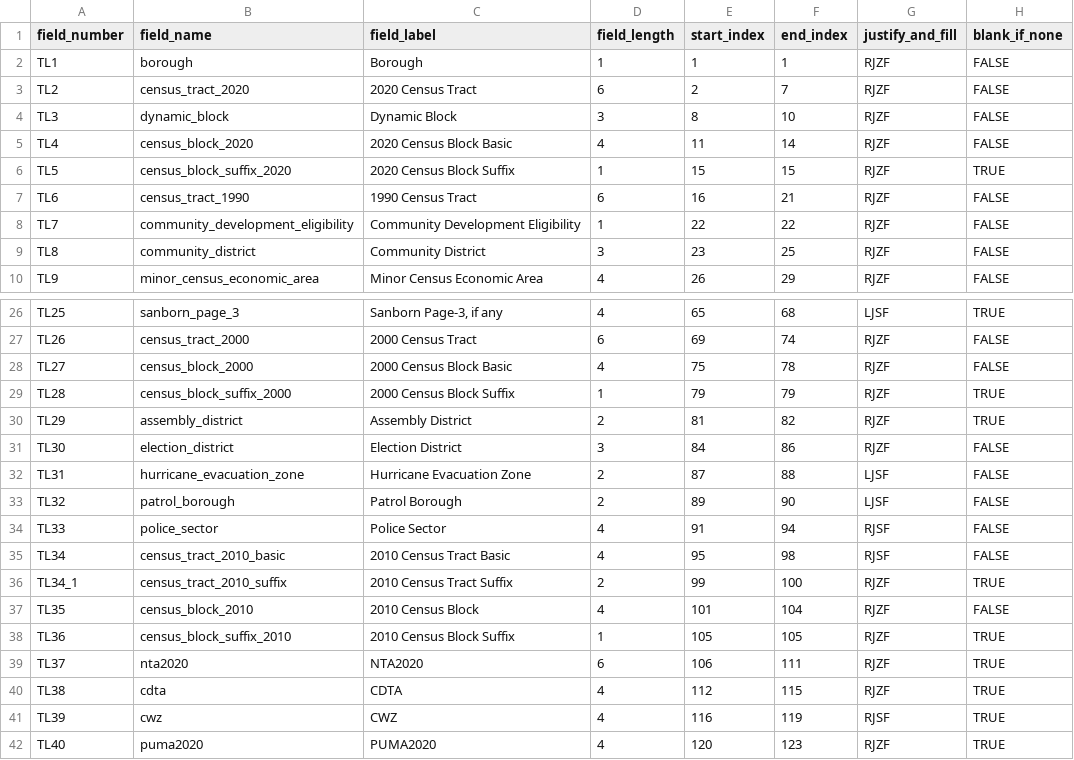
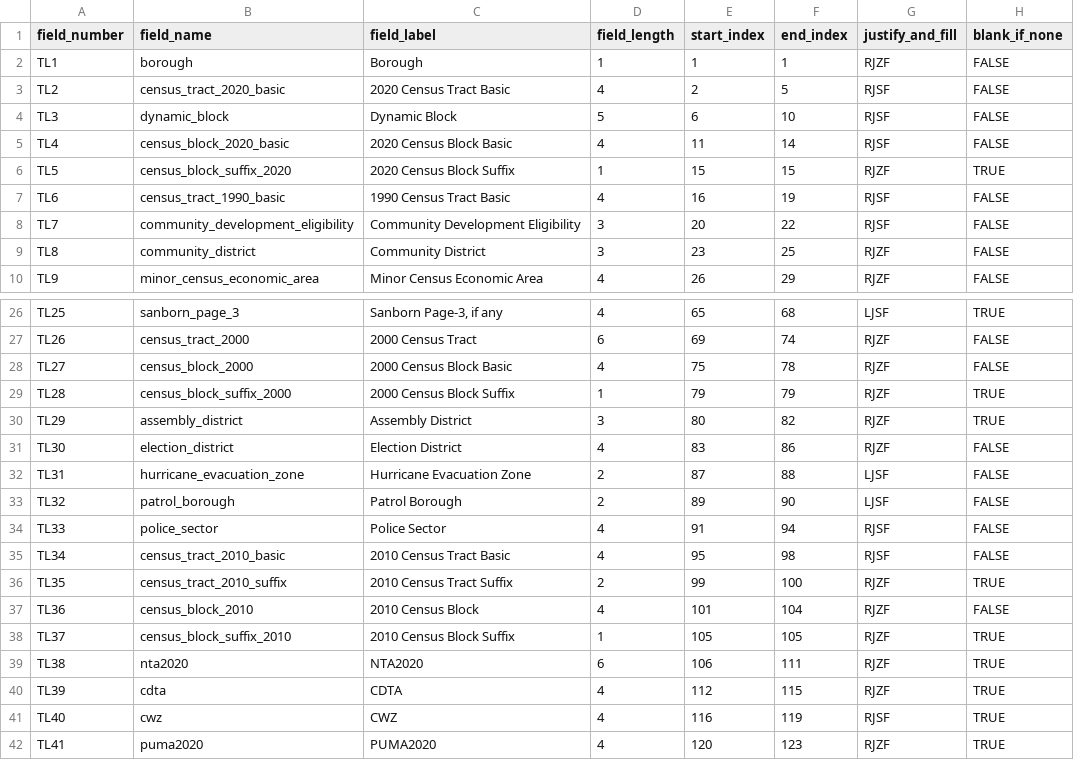
Before and after one commit to NYCPlanning/data-engineering, a CSV file: products/cscl/seeds/text_formatting/text_formatting__thinlion_dat.csv, drawn as a sheet; only a part is shown, gaps mark what is left out.

Commit message:
Oof. Get the fields aligned.
It seems like the documentation isn't correct with these fields.

```diff
--- a/products/cscl/seeds/text_formatting/text_formatting__thinlion_dat.csv
+++ b/products/cscl/seeds/text_formatting/text_formatting__thinlion_dat.csv
@@ -2,8 +2,8 @@ field_number,field_name,field_label,field_length,start_index,end_index,justify_a
 TL1,borough,Borough,1,1,1,RJZF,FALSE
-TL2,census_tract_2020,2020 Census Tract,6,2,7,RJZF,FALSE
-TL3,dynamic_block,Dynamic Block,3,8,10,RJZF,FALSE
-TL4,census_block_2020,2020 Census Block Basic,4,11,14,RJZF,FALSE
+TL2,census_tract_2020_basic,2020 Census Tract Basic,4,2,5,RJSF,FALSE
+TL3,dynamic_block,Dynamic Block,5,6,10,RJSF,FALSE
+TL4,census_block_2020_basic,2020 Census Block Basic,4,11,14,RJSF,FALSE
 TL5,census_block_suffix_2020,2020 Census Block Suffix,1,15,15,RJZF,TRUE
-TL6,census_tract_1990,1990 Census Tract,6,16,21,RJZF,FALSE
-TL7,community_development_eligibility,Community Development Eligibility,1,22,22,RJZF,FALSE
+TL6,census_tract_1990_basic,1990 Census Tract Basic,4,16,19,RJSF,FALSE
+TL7,community_development_eligibility,Community Development Eligibility,3,20,22,RJSF,FALSE
 TL8,community_district,Community District,3,23,25,RJZF,FALSE
@@ -29,4 +29,4 @@ TL27,census_block_2000,2000 Census Block Basic,4,75,78,RJZF,FALSE
 TL28,census_block_suffix_2000,2000 Census Block Suffix,1,79,79,RJZF,TRUE
-TL29,assembly_district,Assembly District,2,81,82,RJZF,TRUE
-TL30,election_district,Election District,3,84,86,RJZF,FALSE
+TL29,assembly_district,Assembly District,3,80,82,RJZF,TRUE
+TL30,election_district,Election District,4,83,86,RJZF,FALSE
 TL31,hurricane_evacuation_zone,Hurricane Evacuation Zone,2,87,88,LJSF,FALSE
@@ -35,8 +35,8 @@ TL33,police_sector,Police Sector,4,91,94,RJSF,FALSE
 TL34,census_tract_2010_basic,2010 Census Tract Basic,4,95,98,RJSF,FALSE
-TL34_1,census_tract_2010_suffix,2010 Census Tract Suffix,2,99,100,RJZF,TRUE
-TL35,census_block_2010,2010 Census Block,4,101,104,RJZF,FALSE
-TL36,census_block_suffix_2010,2010 Census Block Suffix,1,105,105,RJZF,TRUE
-TL37,nta2020,NTA2020,6,106,111,RJZF,TRUE
-TL38,cdta,CDTA,4,112,115,RJZF,TRUE
-TL39,cwz,CWZ,4,116,119,RJSF,TRUE
-TL40,puma2020,PUMA2020,4,120,123,RJZF,TRUE
+TL35,census_tract_2010_suffix,2010 Census Tract Suffix,2,99,100,RJZF,TRUE
+TL36,census_block_2010,2010 Census Block,4,101,104,RJZF,FALSE
+TL37,census_block_suffix_2010,2010 Census Block Suffix,1,105,105,RJZF,TRUE
+TL38,nta2020,NTA2020,6,106,111,RJZF,TRUE
+TL39,cdta,CDTA,4,112,115,RJZF,TRUE
+TL40,cwz,CWZ,4,116,119,RJSF,TRUE
+TL41,puma2020,PUMA2020,4,120,123,RJZF,TRUE
```
Also changed, not shown: 2 other files.
